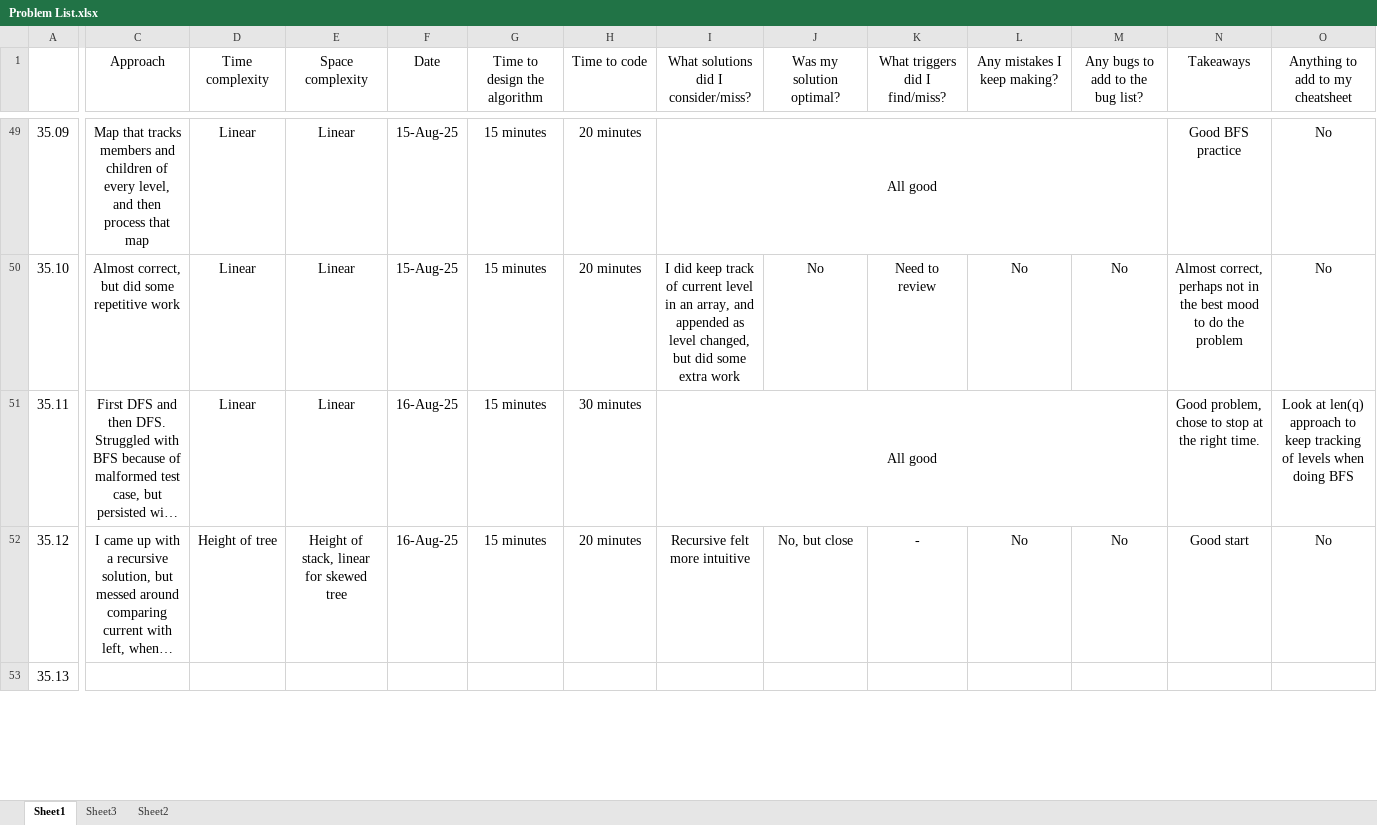
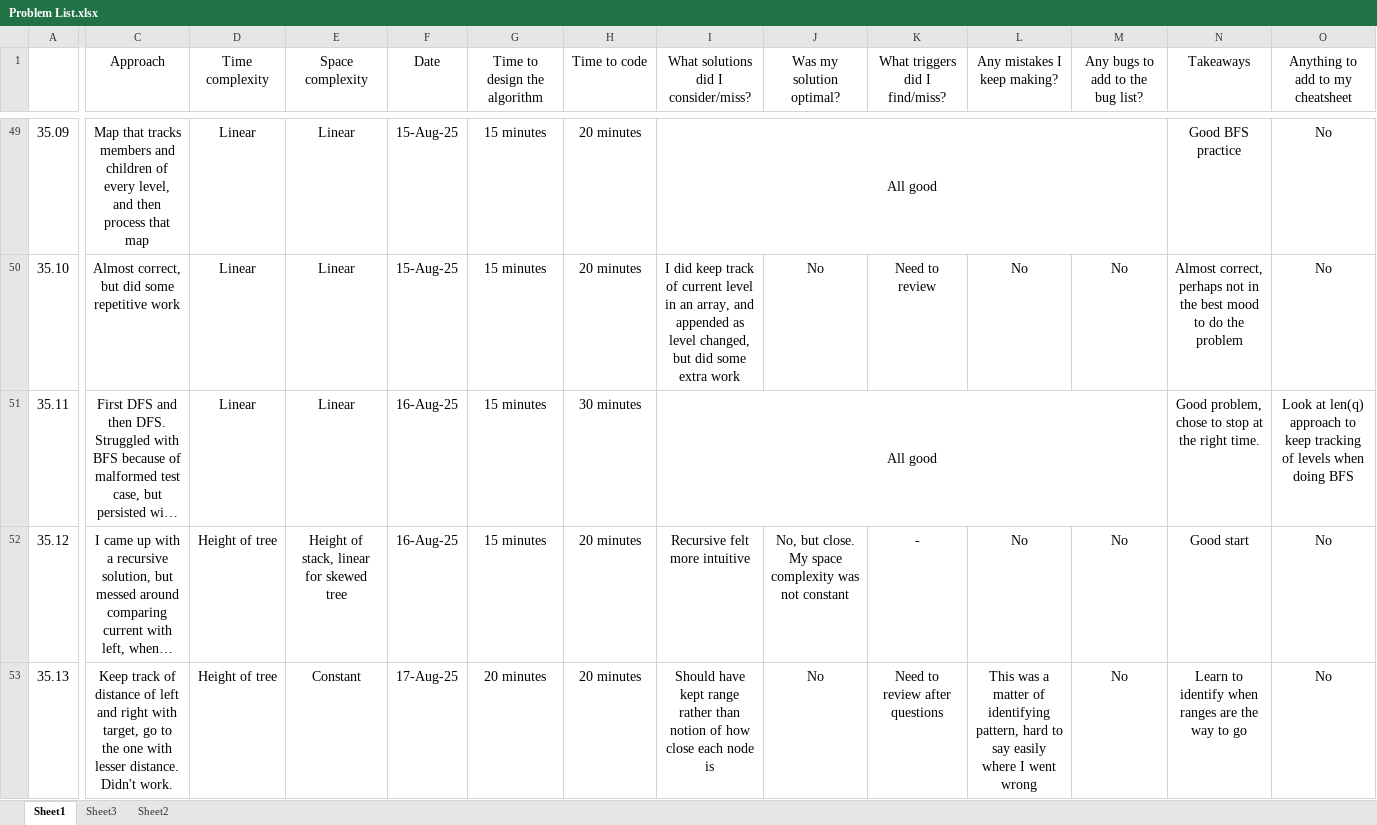
Before and after one commit to bharatagarwal/bctci, an Excel workbook: Problem List.xlsx, sheet Sheet1, drawn as a sheet; only a part is shown, gaps mark what is left out; long unchanged cells end in …; values as stored, in another font and other column widths than the file's, no borders; the diff covers the shown part only; the diff names each change by its address in the sheet, - before the commit and + after, or states it on an @@ line.

Commit message:
Two more BST problems

```diff
--- a/Problem List.xlsx (sheet Sheet1)
+++ b/Problem List.xlsx (sheet Sheet1)
-J52 (Was my solution optimal?): No, but close
+J52 (Was my solution optimal?): No, but close. My space complexity was not constant
-C53 (Approach): (empty)
+C53 (Approach): Keep track of distance of left and right with target, go to the one with lesser distance. Didn't work.
-D53 (Time complexity): (empty)
+D53 (Time complexity): Height of tree
-E53 (Space complexity): (empty)
+E53 (Space complexity): Constant
-F53 (Date): (empty)
+F53 (Date): 17-Aug-25
-G53 (Time to design the algorithm): (empty)
+G53 (Time to design the algorithm): 20 minutes
-H53 (Time to code): (empty)
+H53 (Time to code): 20 minutes
-I53: (empty)
+I53: Should have kept range rather than notion of how close each node is
-J53 (Was my solution optimal?): (empty)
+J53 (Was my solution optimal?): No
-K53 (What triggers did I find/miss?): (empty)
+K53 (What triggers did I find/miss?): Need to review after questions
-L53 (Any mistakes I keep making?): (empty)
+L53 (Any mistakes I keep making?): This was a matter of identifying pattern, hard to say easily where I went wrong
-M53 (Any bugs to add to the bug list?): (empty)
+M53 (Any bugs to add to the bug list?): No
-N53 (Takeaways): (empty)
+N53 (Takeaways): Learn to identify when ranges are the way to go
-O53 (Anything to add to my cheatsheet): (empty)
+O53 (Anything to add to my cheatsheet): No
```
Also changed, not shown: 17 edited cells elsewhere in this sheet, 4 other files.
